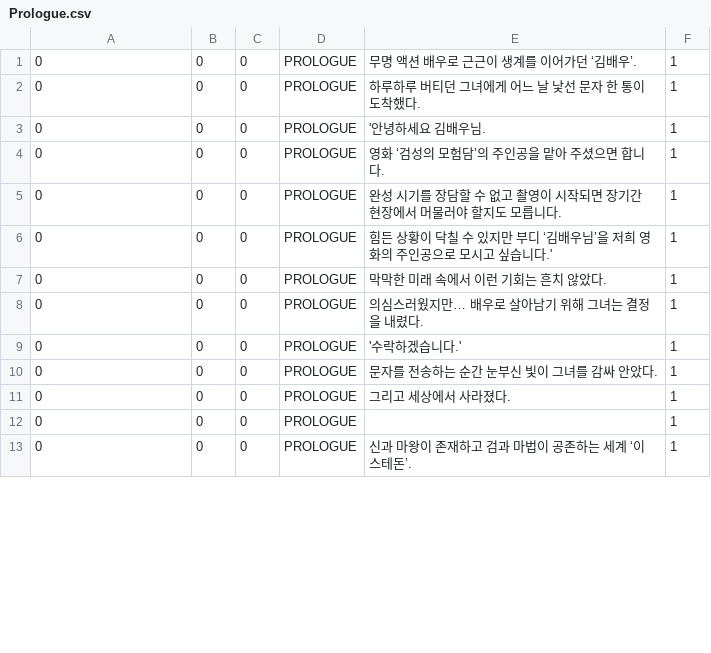
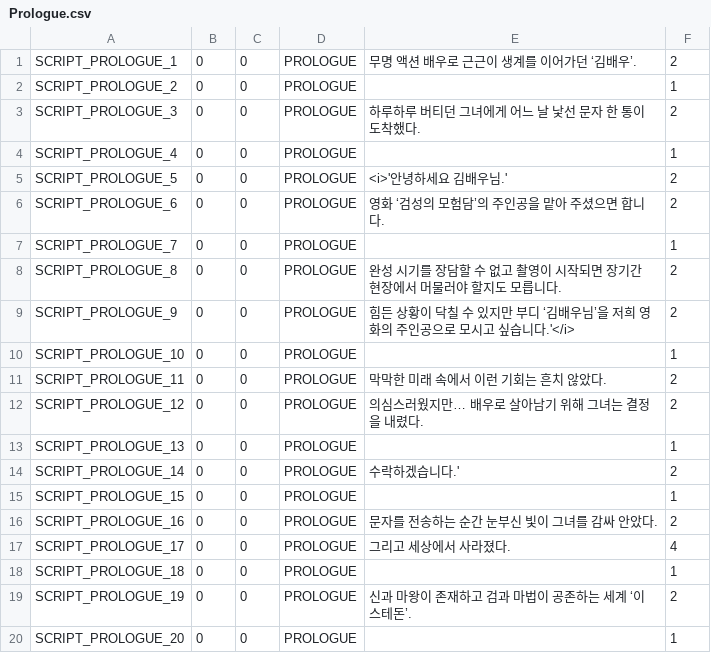
Before and after one commit to yjh5696/HandyDungeon_Prototype, a CSV file: Assets/Resources/CSV/StartScripts/Prologue.csv, drawn as a sheet; only a part is shown; the diff covers the shown part only.

```diff
--- a/Assets/Resources/CSV/StartScripts/Prologue.csv
+++ b/Assets/Resources/CSV/StartScripts/Prologue.csv
@@ -1,13 +1,20 @@
-0,0,0,PROLOGUE,무명 액션 배우로 근근이 생계를 이어가던 ‘김배우’.,1
-0,0,0,PROLOGUE,하루하루 버티던 그녀에게 어느 날 낯선 문자 한 통이 도착했다.,1
-0,0,0,PROLOGUE,'안녕하세요 김배우님.,1
-0,0,0,PROLOGUE,영화 ‘검성의 모험담’의 주인공을 맡아 주셨으면 합니다.,1
-0,0,0,PROLOGUE,완성 시기를 장담할 수 없고 촬영이 시작되면 장기간 현장에서 머물러야 할지도 모릅니다.,1
-0,0,0,PROLOGUE,힘든 상황이 닥칠 수 있지만 부디 ‘김배우님’을 저희 영화의 주인공으로 모시고 싶습니다.',1
-0,0,0,PROLOGUE,막막한 미래 속에서 이런 기회는 흔치 않았다.,1
-0,0,0,PROLOGUE,의심스러웠지만… 배우로 살아남기 위해 그녀는 결정을 내렸다.,1
-0,0,0,PROLOGUE,'수락하겠습니다.',1
-0,0,0,PROLOGUE,문자를 전송하는 순간 눈부신 빛이 그녀를 감싸 안았다.,1
-0,0,0,PROLOGUE,그리고 세상에서 사라졌다.,1
-0,0,0,PROLOGUE, ,1
-0,0,0,PROLOGUE,신과 마왕이 존재하고 검과 마법이 공존하는 세계 ‘이스테돈’.,1
+SCRIPT_PROLOGUE_1,0,0,PROLOGUE,무명 액션 배우로 근근이 생계를 이어가던 ‘김배우’.,2
+SCRIPT_PROLOGUE_2,0,0,PROLOGUE,,1
+SCRIPT_PROLOGUE_3,0,0,PROLOGUE,하루하루 버티던 그녀에게 어느 날 낯선 문자 한 통이 도착했다.,2
+SCRIPT_PROLOGUE_4,0,0,PROLOGUE,,1
+SCRIPT_PROLOGUE_5,0,0,PROLOGUE,<i>'안녕하세요 김배우님.',2
+SCRIPT_PROLOGUE_6,0,0,PROLOGUE,영화 ‘검성의 모험담’의 주인공을 맡아 주셨으면 합니다.,2
+SCRIPT_PROLOGUE_7,0,0,PROLOGUE,,1
+SCRIPT_PROLOGUE_8,0,0,PROLOGUE,완성 시기를 장담할 수 없고 촬영이 시작되면 장기간 현장에서 머물러야 할지도 모릅니다.,2
+SCRIPT_PROLOGUE_9,0,0,PROLOGUE,힘든 상황이 닥칠 수 있지만 부디 ‘김배우님’을 저희 영화의 주인공으로 모시고 싶습니다.'</i>,2
+SCRIPT_PROLOGUE_10,0,0,PROLOGUE,,1
+SCRIPT_PROLOGUE_11,0,0,PROLOGUE,막막한 미래 속에서 이런 기회는 흔치 않았다.,2
+SCRIPT_PROLOGUE_12,0,0,PROLOGUE,의심스러웠지만… 배우로 살아남기 위해 그녀는 결정을 내렸다.,2
+SCRIPT_PROLOGUE_13,0,0,PROLOGUE,,1
+SCRIPT_PROLOGUE_14,0,0,PROLOGUE,수락하겠습니다.',2
+SCRIPT_PROLOGUE_15,0,0,PROLOGUE,,1
+SCRIPT_PROLOGUE_16,0,0,PROLOGUE,문자를 전송하는 순간 눈부신 빛이 그녀를 감싸 안았다.,2
+SCRIPT_PROLOGUE_17,0,0,PROLOGUE,그리고 세상에서 사라졌다.,4
+SCRIPT_PROLOGUE_18,0,0,PROLOGUE, ,1
+SCRIPT_PROLOGUE_19,0,0,PROLOGUE,신과 마왕이 존재하고 검과 마법이 공존하는 세계 ‘이스테돈’.,2
+SCRIPT_PROLOGUE_20,0,0,PROLOGUE,,1
```
Also changed, not shown: 3 added rows and 12 edited cells elsewhere in this file, Assets/Resources/CSV/StartScripts/Chap1.csv, 10 other files.
